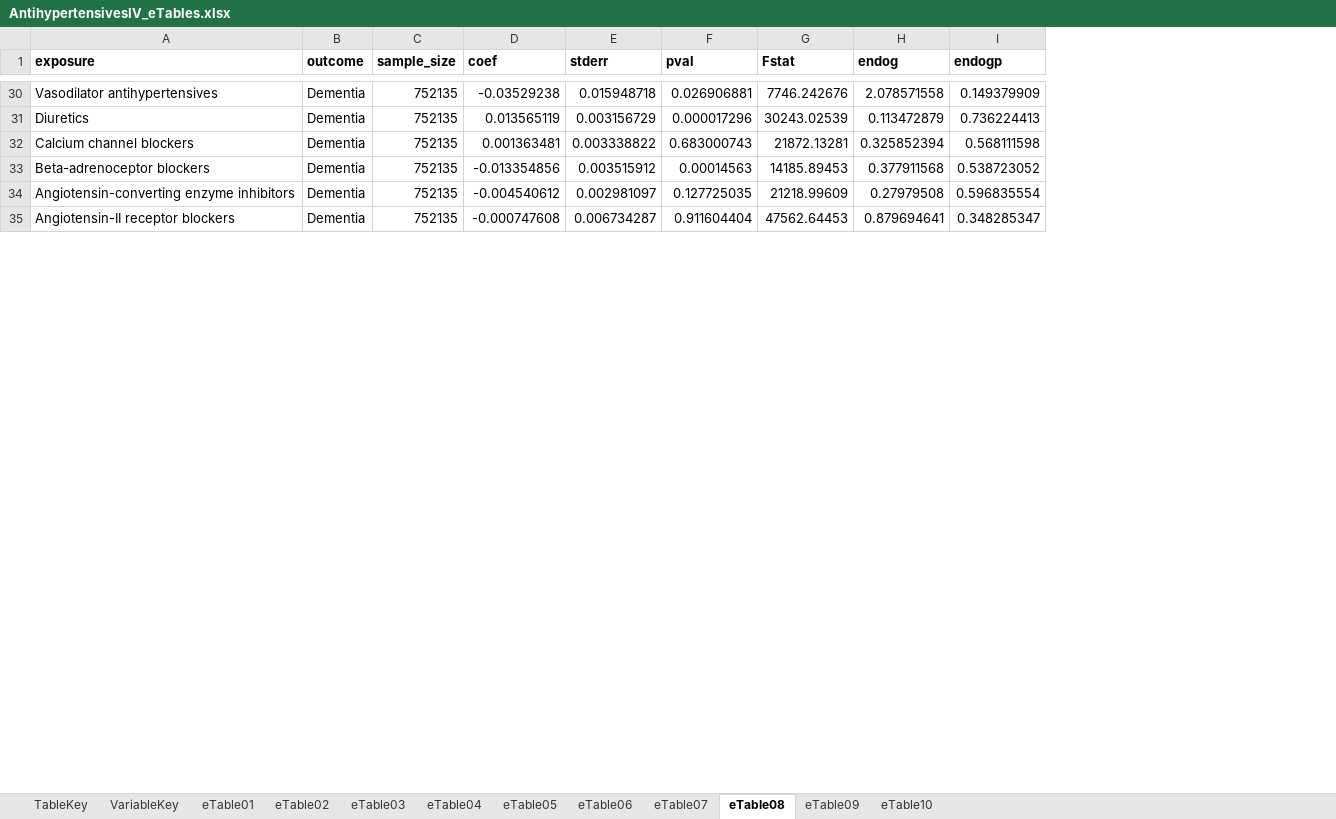
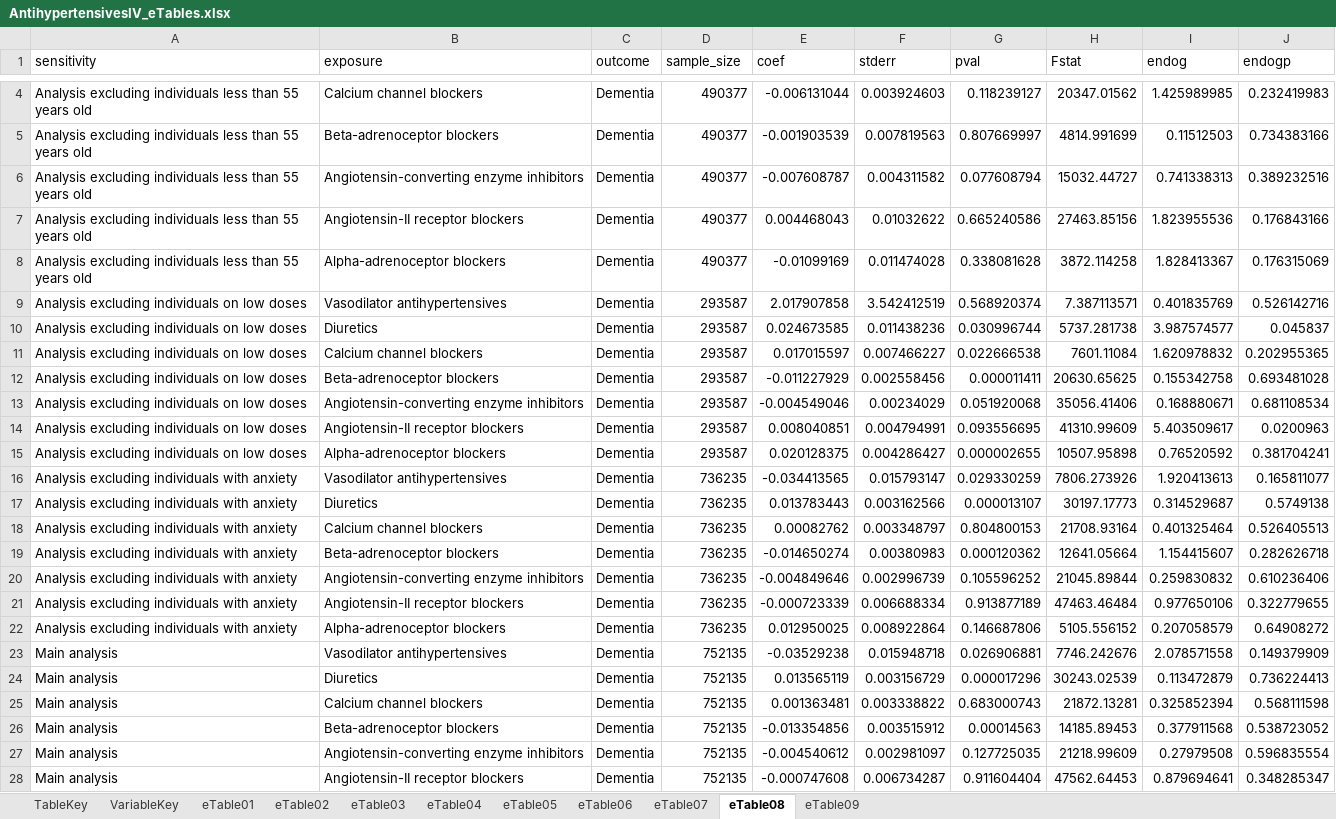
Before and after one commit to venexia/repurposing-antihypertensives-dementia, an Excel workbook: supplement/AntihypertensivesIV_eTables.xlsx, sheet eTable08, drawn as a sheet; only a part is shown, gaps mark what is left out; values as stored, in another font and other column widths than the file's, no borders; addresses are those after the commit; the diff covers the shown part only; the diff names each change by its address in the sheet, - before the commit and + after, or states it on an @@ line.

```diff
--- a/supplement/AntihypertensivesIV_eTables.xlsx (sheet eTable08)
+++ b/supplement/AntihypertensivesIV_eTables.xlsx (sheet eTable08)
-sheet tab: eTable10
+column A (sensitivity), rows 23-28: all Main analysis
-B1:J1 bold: on
+B1:J1 bold: off
+row 4: Analysis excluding individuals less than 55 years old | Calcium channel blockers | Dementia | 490377 | -0.006131044 | 0.003924603 | 0.118239127 | 20347.01562 | 1.425989985 | 0.232419983
+row 5: Analysis excluding individuals less than 55 years old | Beta-adrenoceptor blockers | Dementia | 490377 | -0.001903539 | 0.007819563 | 0.807669997 | 4814.991699 | 0.11512503 | 0.734383166
+row 6: Analysis excluding individuals less than 55 years old | Angiotensin-converting enzyme inhibitors | Dementia | 490377 | -0.007608787 | 0.004311582 | 0.077608794 | 15032.44727 | 0.741338313 | 0.389232516
+row 7: Analysis excluding individuals less than 55 years old | Angiotensin-II receptor blockers | Dementia | 490377 | 0.004468043 | 0.01032622 | 0.665240586 | 27463.85156 | 1.823955536 | 0.176843166
+row 8: Analysis excluding individuals less than 55 years old | Alpha-adrenoceptor blockers | Dementia | 490377 | -0.01099169 | 0.011474028 | 0.338081628 | 3872.114258 | 1.828413367 | 0.176315069
+row 9: Analysis excluding individuals on low doses | Vasodilator antihypertensives | Dementia | 293587 | 2.017907858 | 3.542412519 | 0.568920374 | 7.387113571 | 0.401835769 | 0.526142716
+row 10: Analysis excluding individuals on low doses | Diuretics | Dementia | 293587 | 0.024673585 | 0.011438236 | 0.030996744 | 5737.281738 | 3.987574577 | 0.045837
+row 11: Analysis excluding individuals on low doses | Calcium channel blockers | Dementia | 293587 | 0.017015597 | 0.007466227 | 0.022666538 | 7601.11084 | 1.620978832 | 0.202955365
+row 12: Analysis excluding individuals on low doses | Beta-adrenoceptor blockers | Dementia | 293587 | -0.011227929 | 0.002558456 | 0.000011411 | 20630.65625 | 0.155342758 | 0.693481028
+row 13: Analysis excluding individuals on low doses | Angiotensin-converting enzyme inhibitors | Dementia | 293587 | -0.004549046 | 0.00234029 | 0.051920068 | 35056.41406 | 0.168880671 | 0.681108534
+row 14: Analysis excluding individuals on low doses | Angiotensin-II receptor blockers | Dementia | 293587 | 0.008040851 | 0.004794991 | 0.093556695 | 41310.99609 | 5.403509617 | 0.0200963
+row 15: Analysis excluding individuals on low doses | Alpha-adrenoceptor blockers | Dementia | 293587 | 0.020128375 | 0.004286427 | 0.000002655 | 10507.95898 | 0.76520592 | 0.381704241
+row 16: Analysis excluding individuals with anxiety | Vasodilator antihypertensives | Dementia | 736235 | -0.034413565 | 0.015793147 | 0.029330259 | 7806.273926 | 1.920413613 | 0.165811077
+row 17: Analysis excluding individuals with anxiety | Diuretics | Dementia | 736235 | 0.013783443 | 0.003162566 | 0.000013107 | 30197.17773 | 0.314529687 | 0.5749138
+row 18: Analysis excluding individuals with anxiety | Calcium channel blockers | Dementia | 736235 | 0.00082762 | 0.003348797 | 0.804800153 | 21708.93164 | 0.401325464 | 0.526405513
+row 19: Analysis excluding individuals with anxiety | Beta-adrenoceptor blockers | Dementia | 736235 | -0.014650274 | 0.00380983 | 0.000120362 | 12641.05664 | 1.154415607 | 0.282626718
+row 20: Analysis excluding individuals with anxiety | Angiotensin-converting enzyme inhibitors | Dementia | 736235 | -0.004849646 | 0.002996739 | 0.105596252 | 21045.89844 | 0.259830832 | 0.610236406
+row 21: Analysis excluding individuals with anxiety | Angiotensin-II receptor blockers | Dementia | 736235 | -0.000723339 | 0.006688334 | 0.913877189 | 47463.46484 | 0.977650106 | 0.322779655
+row 22: Analysis excluding individuals with anxiety | Alpha-adrenoceptor blockers | Dementia | 736235 | 0.012950025 | 0.008922864 | 0.146687806 | 5105.556152 | 0.207058579 | 0.64908272
```
Also changed, not shown: 16 added rows and 28 removed rows elsewhere in this sheet, sheet eTable07, sheet eTable06, sheet eTable09, sheet eTable05, sheet eTable03, sheet TableKey, 3 more sheets, 14 other files.
